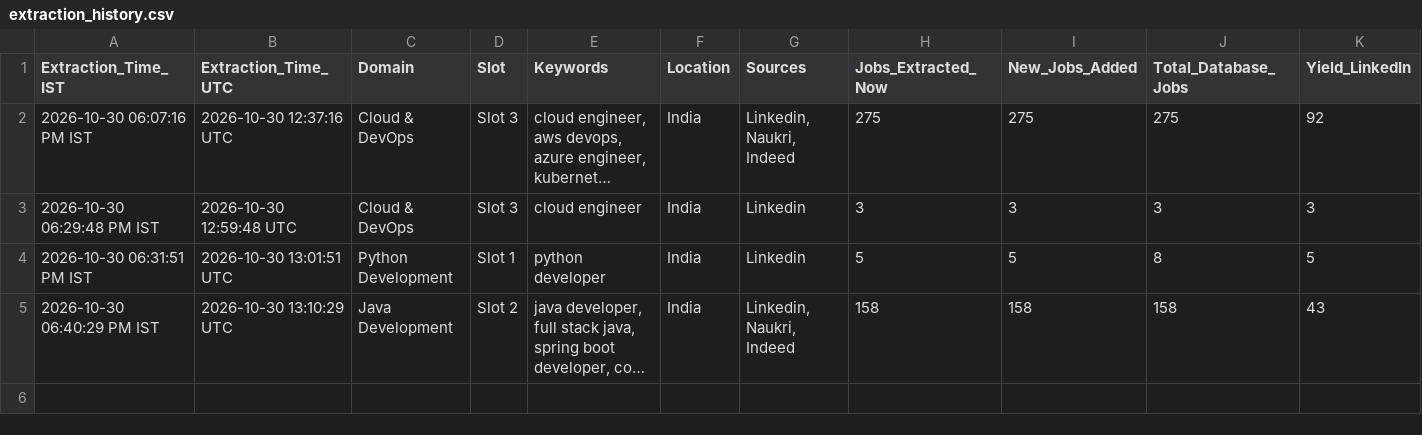
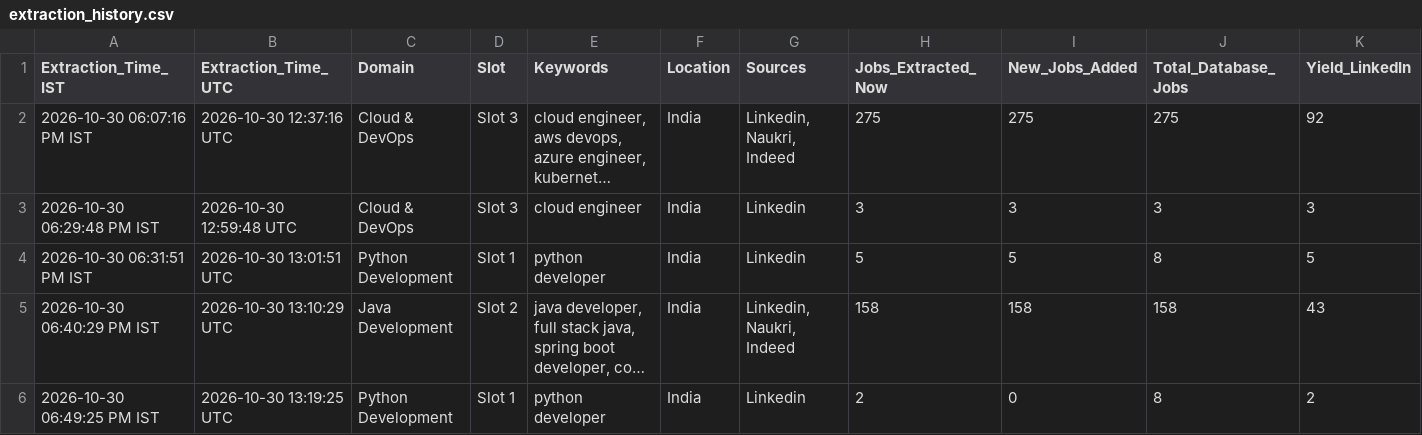
Before and after one commit to Kokss28/Job_Scraper, a CSV file: Data/extraction_history.csv, drawn as a sheet; only a part is shown; long unchanged cells end in …; rows hold the shown columns only; the diff names each change by its address in the sheet, - before the commit and + after, or states it on an @@ line.

```diff
--- a/Data/extraction_history.csv
+++ b/Data/extraction_history.csv
+row 6: 2026-10-30 06:49:25 PM IST | 2026-10-30 13:19:25 UTC | Python Development | Slot 1 | python developer | India | Linkedin | 2 | 0 | 8 | 2
```
Also changed, not shown: 6 other files.
